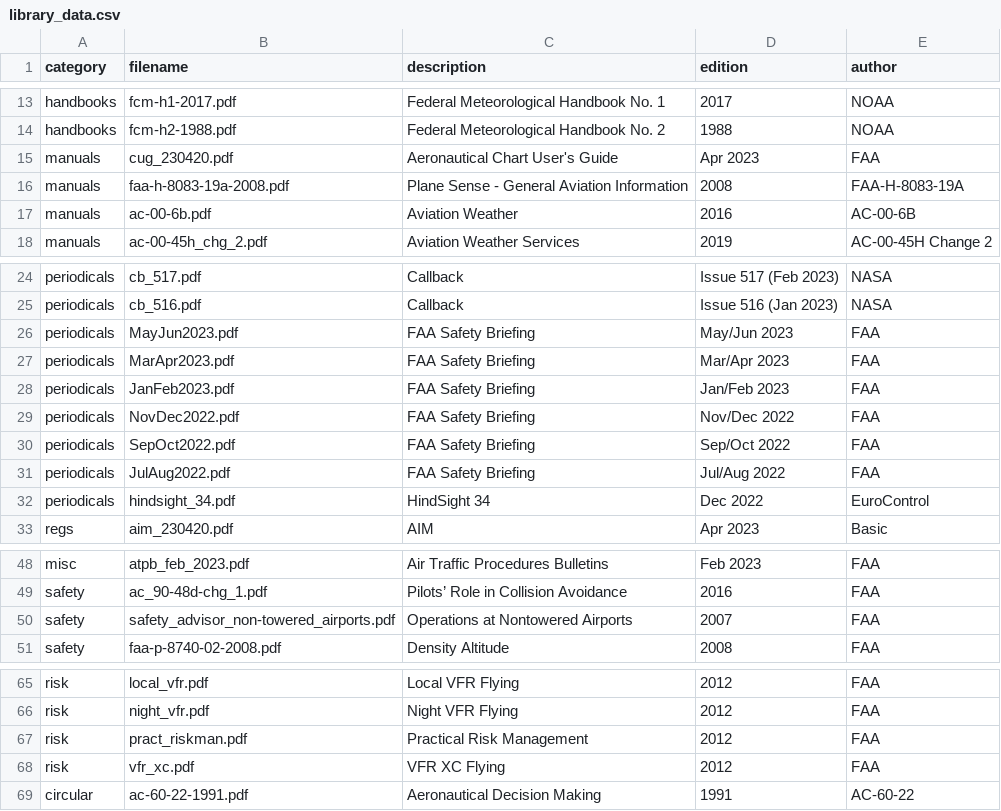
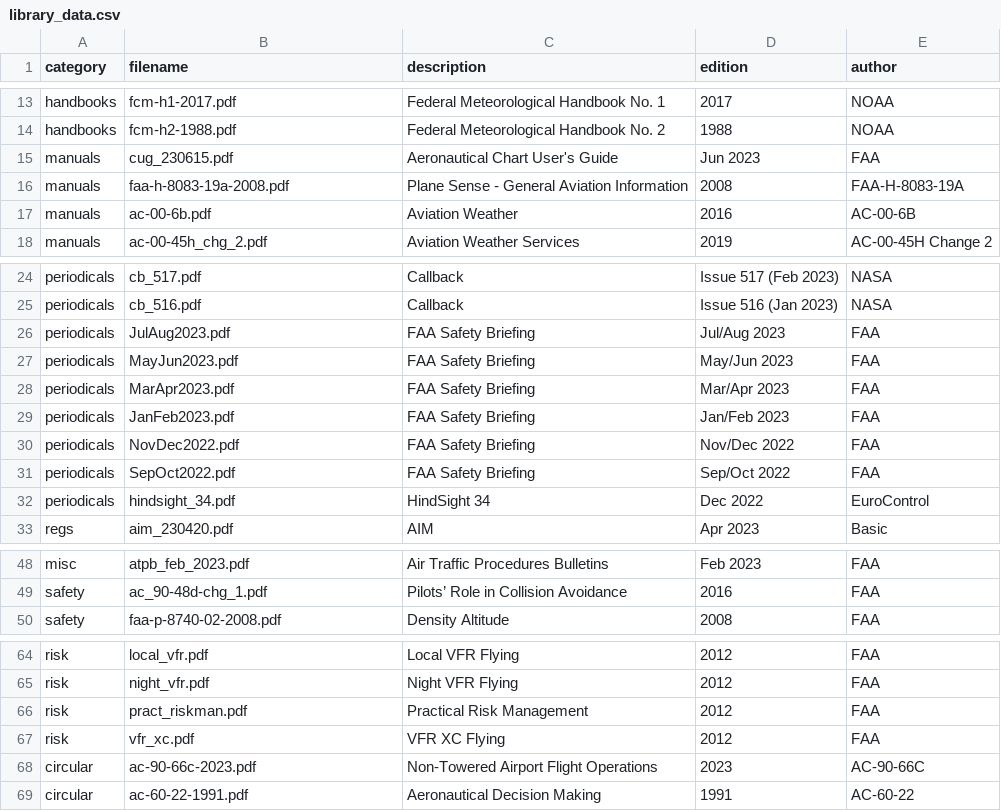
Before and after one commit to nhasan/FlightIntel, a CSV file: tool/library_data.csv, drawn as a sheet; only a part is shown, gaps mark what is left out.

Commit message:
Next data cycle.

```diff
--- a/tool/library_data.csv
+++ b/tool/library_data.csv
@@ -14,3 +14,3 @@ handbooks,fcm-h1-2017.pdf,Federal Meteorological Handbook No. 1,2017,NOAA
 handbooks,fcm-h2-1988.pdf,Federal Meteorological Handbook No. 2,1988,NOAA
-manuals,cug_230420.pdf,Aeronautical Chart User's Guide,Apr 2023,FAA
+manuals,cug_230615.pdf,Aeronautical Chart User's Guide,Jun 2023,FAA
 manuals,faa-h-8083-19a-2008.pdf,Plane Sense - General Aviation Information,2008,FAA-H-8083-19A
@@ -25,2 +25,3 @@ periodicals,cb_517.pdf,Callback,Issue 517 (Feb 2023),NASA
 periodicals,cb_516.pdf,Callback,Issue 516 (Jan 2023),NASA
+periodicals,JulAug2023.pdf,FAA Safety Briefing,Jul/Aug 2023,FAA
 periodicals,MayJun2023.pdf,FAA Safety Briefing,May/Jun 2023,FAA
@@ -30,3 +31,2 @@ periodicals,NovDec2022.pdf,FAA Safety Briefing,Nov/Dec 2022,FAA
 periodicals,SepOct2022.pdf,FAA Safety Briefing,Sep/Oct 2022,FAA
-periodicals,JulAug2022.pdf,FAA Safety Briefing,Jul/Aug 2022,FAA
 periodicals,hindsight_34.pdf,HindSight 34,Dec 2022,EuroControl
@@ -49,3 +49,2 @@ misc,atpb_feb_2023.pdf,Air Traffic Procedures Bulletins,Feb 2023,FAA
 safety,ac_90-48d-chg_1.pdf,Pilots’ Role in Collision Avoidance,2016,FAA
-safety,safety_advisor_non-towered_airports.pdf,Operations at Nontowered Airports,2007,FAA
 safety,faa-p-8740-02-2008.pdf,Density Altitude,2008,FAA
@@ -68,2 +67,3 @@ risk,pract_riskman.pdf,Practical Risk Management,2012,FAA
 risk,vfr_xc.pdf,VFR XC Flying,2012,FAA
+circular,ac-90-66c-2023.pdf,Non-Towered Airport Flight Operations,2023,AC-90-66C
 circular,ac-60-22-1991.pdf,Aeronautical Decision Making,1991,AC-60-22
```
Also changed, not shown: 1 other file.
